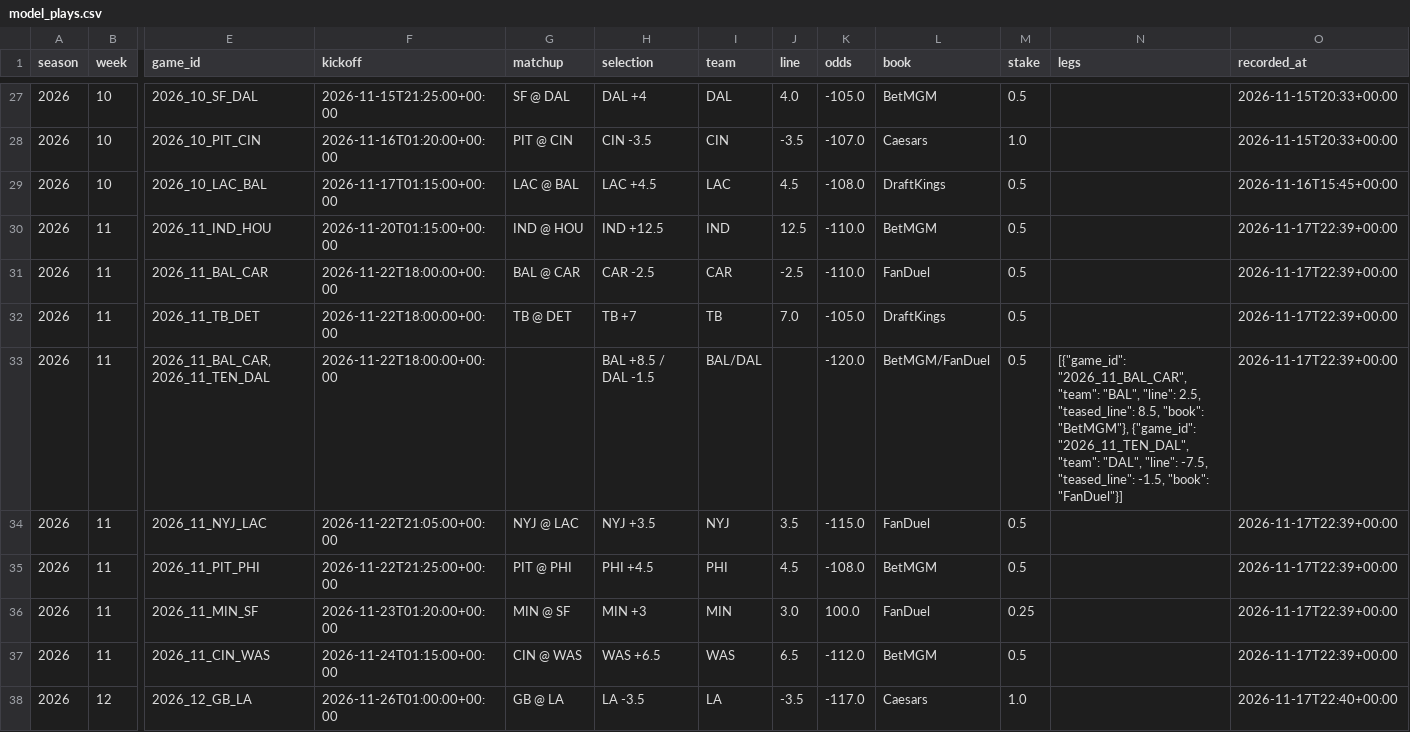
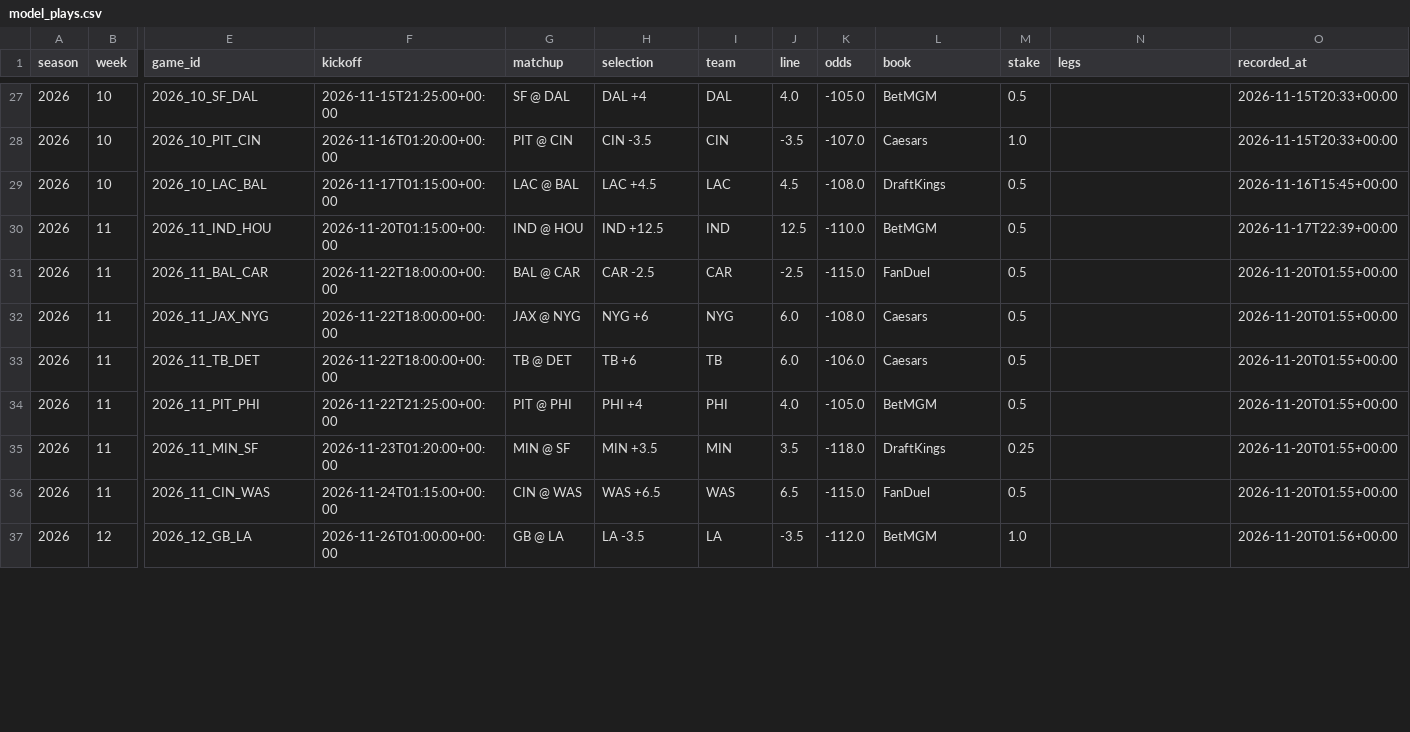
Before and after one commit to barrca12-rgb/NFL, a CSV file: bets/model_plays.csv, drawn as a sheet; only a part is shown, gaps mark what is left out; removed rows and columns are numbered as before the commit, all else as after; rows hold the shown columns only; the diff covers the shown part only; the diff names each change by its address in the sheet, - before the commit and + after, or states it on an @@ line.

```diff
--- a/bets/model_plays.csv
+++ b/bets/model_plays.csv
-K31 (odds): -110.0
+K31 (odds): -115.0
-O31 (recorded_at): 2026-11-17T22:39+00:00
+O31 (recorded_at): 2026-11-20T01:55+00:00
+row 32: 2026 | 11 | 2026_11_JAX_NYG | 2026-11-22T18:00:00+00:00 | JAX @ NYG | NYG +6 | NYG | 6.0 | -108.0 | Caesars | 0.5 |  | 2026-11-20T01:55+00:00
-H33 (selection): TB +7
+H33 (selection): TB +6
-J33 (line): 7.0
+J33 (line): 6.0
-K33 (odds): -105.0
+K33 (odds): -106.0
-L33 (book): DraftKings
+L33 (book): Caesars
-O33 (recorded_at): 2026-11-17T22:39+00:00
+O33 (recorded_at): 2026-11-20T01:55+00:00
-row 33: 2026 | 11 | 2026_11_BAL_CAR,2026_11_TEN_DAL | 2026-11-22T18:00:00+00:00 |  | BAL +8.5 / DAL -1.5 | BAL/DAL |  | -120.0 | BetMGM/FanDuel | 0.5 | [{"game_id": "2026_11_BAL_CAR", "team": "BAL", "line": 2.5, "teased_line": 8.5, "book": "BetMGM"}, {"game_id": "2026_11_TEN_DAL", "team": "DAL", "line": -7.5, "teased_line": -1.5, "book": "FanDuel"}] | 2026-11-17T22:39+00:00
-row 34: 2026 | 11 | 2026_11_NYJ_LAC | 2026-11-22T21:05:00+00:00 | NYJ @ LAC | NYJ +3.5 | NYJ | 3.5 | -115.0 | FanDuel | 0.5 |  | 2026-11-17T22:39+00:00
-H34 (selection): PHI +4.5
+H34 (selection): PHI +4
-J34 (line): 4.5
+J34 (line): 4.0
-K34 (odds): -108.0
+K34 (odds): -105.0
-O34:O36 (recorded_at): 2026-11-17T22:39+00:00
+O34:O36 (recorded_at): 2026-11-20T01:55+00:00
-H35 (selection): MIN +3
+H35 (selection): MIN +3.5
-J35 (line): 3.0
+J35 (line): 3.5
-K35 (odds): 100.0
+K35 (odds): -118.0
-L35 (book): FanDuel
+L35 (book): DraftKings
-K36 (odds): -112.0
+K36 (odds): -115.0
-L36 (book): BetMGM
+L36 (book): FanDuel
-K37 (odds): -117.0
+K37 (odds): -112.0
-L37 (book): Caesars
+L37 (book): BetMGM
-O37 (recorded_at): 2026-11-17T22:40+00:00
+O37 (recorded_at): 2026-11-20T01:56+00:00
```
Also changed, not shown: 1 added row, 2 removed rows and 36 edited cells elsewhere in this file, 11 other files.
